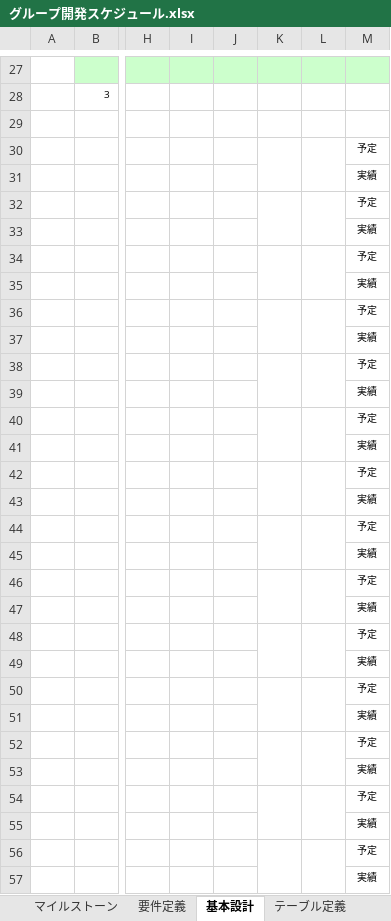
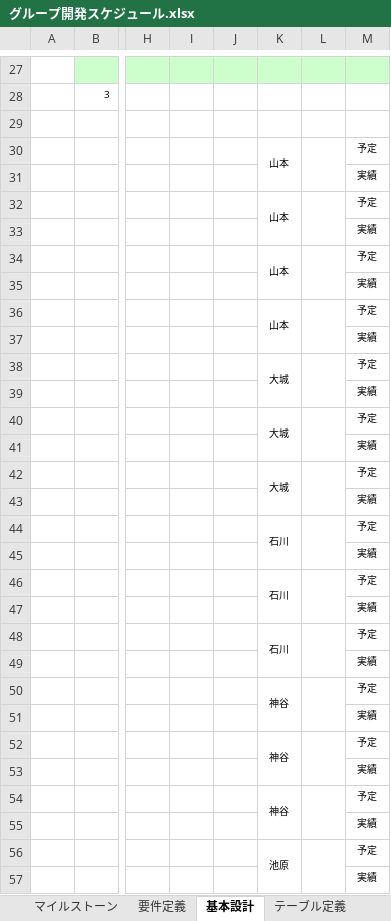
Before and after one commit to ShunjiYamamoto/groupA, an Excel workbook: グループ開発スケジュール.xlsx, sheet 基本設計, drawn as a sheet; only a part is shown, gaps mark what is left out; values as stored, in another font and other column widths than the file's, no borders; charts and pictures not drawn; the diff covers the shown part only; the diff names each change by its address in the sheet, - before the commit and + after, or states it on an @@ line.

```diff
--- a/グループ開発スケジュール.xlsx (sheet 基本設計)
+++ b/グループ開発スケジュール.xlsx (sheet 基本設計)
-K30: (empty)
+K30: 山本
-K32: (empty)
+K32: 山本
-K34: (empty)
+K34: 山本
-K36: (empty)
+K36: 山本
-K38: (empty)
+K38: 大城
-K40: (empty)
+K40: 大城
-K42: (empty)
+K42: 大城
-K44: (empty)
+K44: 石川
-K46: (empty)
+K46: 石川
-K48: (empty)
+K48: 石川
-K50: (empty)
+K50: 神谷
-K52: (empty)
+K52: 神谷
-K54: (empty)
+K54: 神谷
-K56: (empty)
+K56: 池原
```
Also changed, not shown: 8 added rows and 2 removed rows elsewhere in this sheet, charts or pictures, 24 other files.
